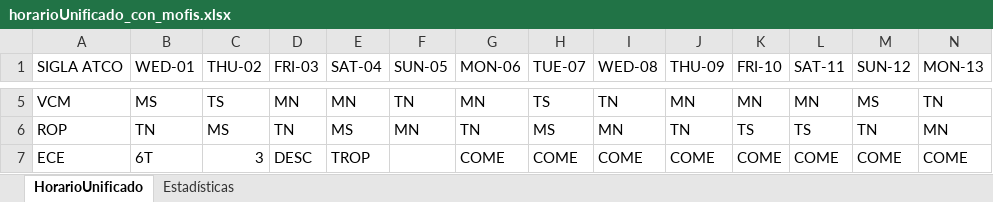
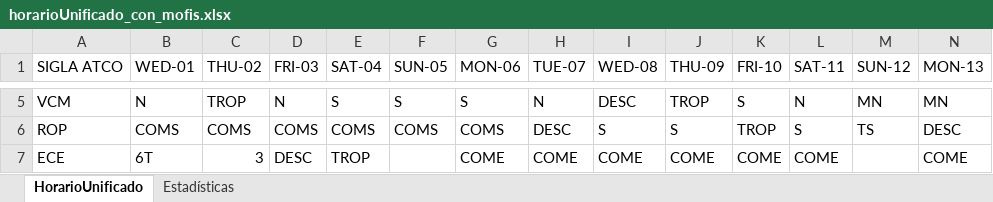
Before and after one commit to hzuluag56268/1t6rt6tt, an Excel workbook: horarioUnificado_con_mofis.xlsx, sheet HorarioUnificado, drawn as a sheet; only a part is shown, gaps mark what is left out; values as stored, in another font and other column widths than the file's, no cell formats; the diff covers the shown part only; the diff names each change by its address in the sheet, - before the commit and + after, or states it on an @@ line.

```diff
--- a/horarioUnificado_con_mofis.xlsx (sheet HorarioUnificado)
+++ b/horarioUnificado_con_mofis.xlsx (sheet HorarioUnificado)
-B5 (WED-01): MS
+B5 (WED-01): N
-C5 (THU-02): TS
+C5 (THU-02): TROP
-D5 (FRI-03): MN
+D5 (FRI-03): N
-E5 (SAT-04): MN
+E5 (SAT-04): S
-F5 (SUN-05): TN
+F5 (SUN-05): S
-G5 (MON-06): MN
+G5 (MON-06): S
-H5 (TUE-07): TS
+H5 (TUE-07): N
-I5 (WED-08): TN
+I5 (WED-08): DESC
-J5 (THU-09): MN
+J5 (THU-09): TROP
-K5 (FRI-10): MN
+K5 (FRI-10): S
-L5 (SAT-11): MN
+L5 (SAT-11): N
-M5 (SUN-12): MS
+M5 (SUN-12): MN
-N5 (MON-13): TN
+N5 (MON-13): MN
-B6 (WED-01): TN
+B6 (WED-01): COMS
-C6 (THU-02): MS
+C6 (THU-02): COMS
-D6 (FRI-03): TN
+D6 (FRI-03): COMS
-E6 (SAT-04): MS
+E6 (SAT-04): COMS
-F6 (SUN-05): MN
+F6 (SUN-05): COMS
-G6 (MON-06): TN
+G6 (MON-06): COMS
-H6 (TUE-07): MS
+H6 (TUE-07): DESC
-I6 (WED-08): MN
+I6 (WED-08): S
-J6 (THU-09): TN
+J6 (THU-09): S
-K6 (FRI-10): TS
+K6 (FRI-10): TROP
-L6 (SAT-11): TS
+L6 (SAT-11): S
-M6 (SUN-12): TN
+M6 (SUN-12): TS
-N6 (MON-13): MN
+N6 (MON-13): DESC
-M7 (SUN-12): COME
+M7 (SUN-12): (empty)
```
Also changed, not shown: 2 added rows, 2 removed rows and 189 edited cells elsewhere in this sheet, sheet Estadísticas, cell formats, hidden cells, excel_con_division_de_columna.xlsx, horarioUnificado_a_dividir.xlsx, 7 other files.
